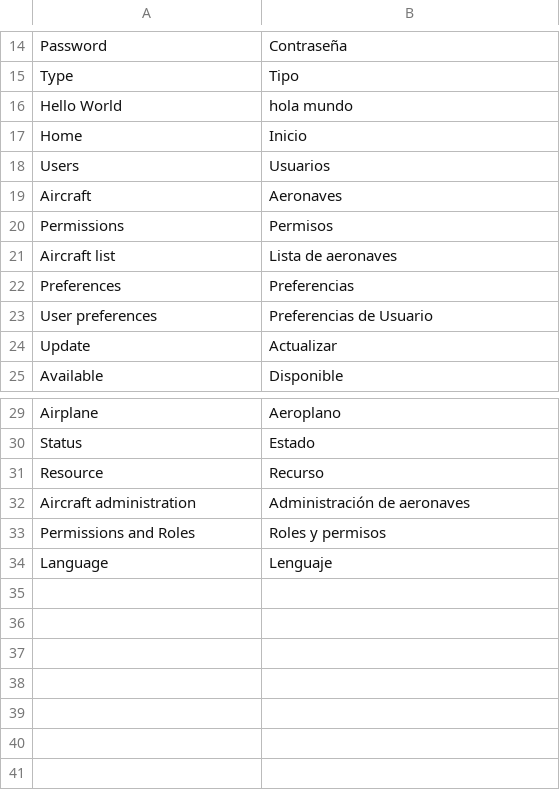
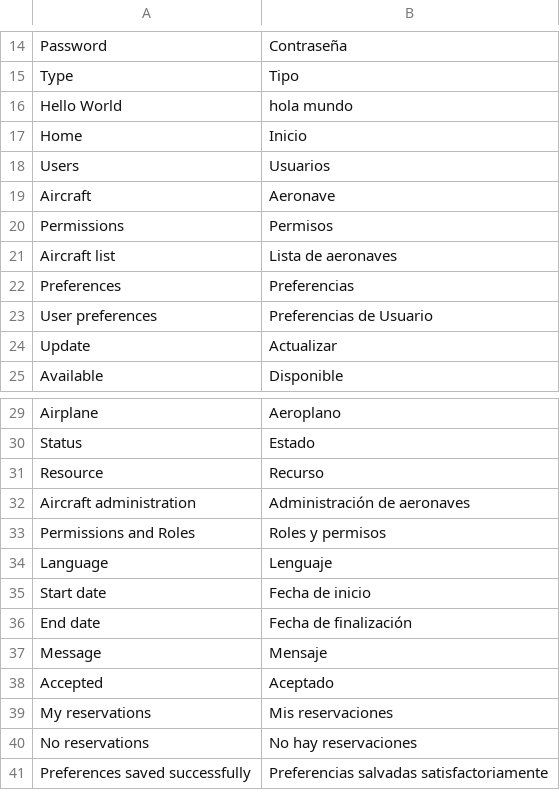
Before and after one commit to edderrd/Aerocal, a CSV file: languages/es/default.csv, drawn as a sheet; only a part is shown, gaps mark what is left out.

Commit message:
- Refactored permission model and view display - Added logic to display "My reservations"

```diff
--- a/languages/es/default.csv
+++ b/languages/es/default.csv
@@ -18,3 +18,3 @@ Home;Inicio
 Users;Usuarios
-Aircraft;Aeronaves
+Aircraft;Aeronave
 Permissions;Permisos
@@ -34 +34,8 @@ Permissions and Roles;Roles y permisos
 Language;Lenguaje
+Start date;Fecha de inicio
+End date;Fecha de finalización
+Message;Mensaje
+Accepted;Aceptado
+My reservations;Mis reservaciones
+No reservations;No hay reservaciones
+Preferences saved successfully;Preferencias salvadas satisfactoriamente
```
Also changed, not shown: 13 other files.
